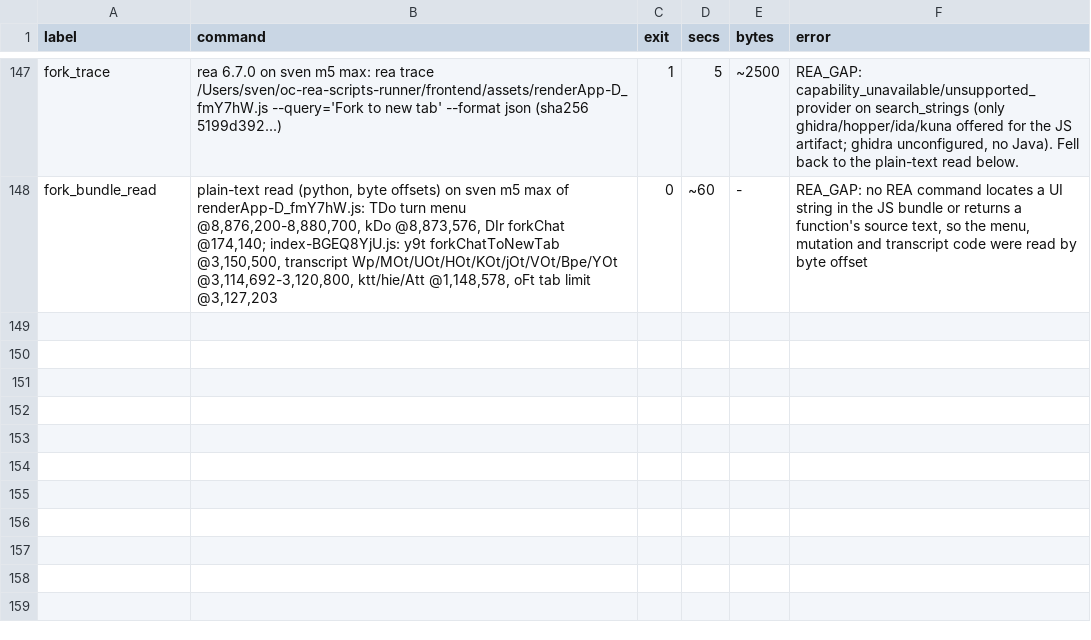
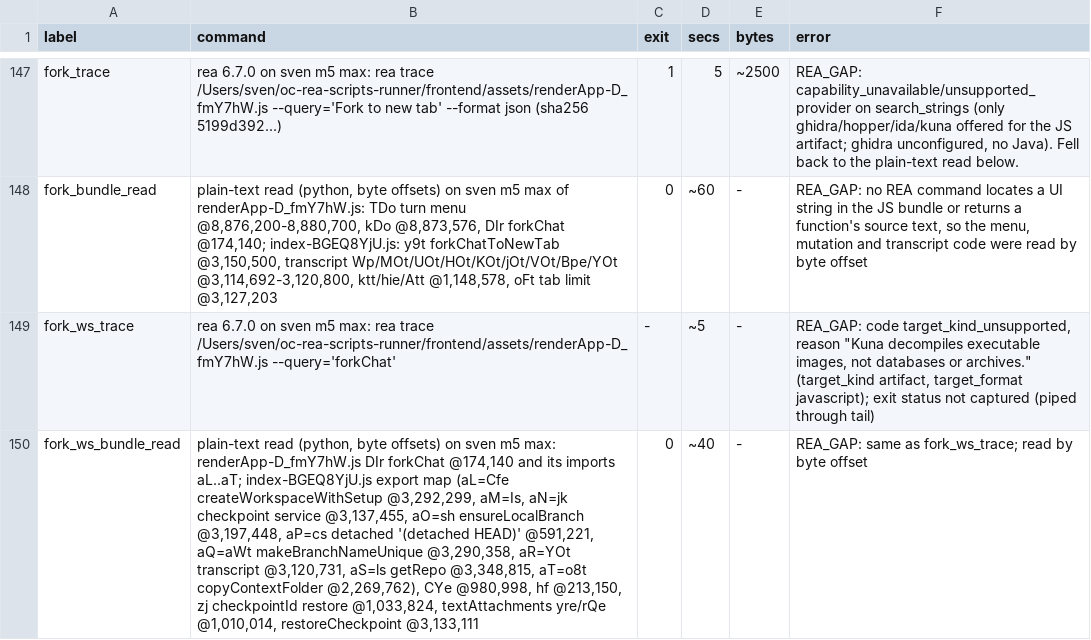
Before and after one commit to reason-machines/openconductor, a TSV file: evidence/rea/rea-invocations.tsv, drawn as a sheet; only a part is shown, gaps mark what is left out; the diff names each change by its address in the sheet, - before the commit and + after, or states it on an @@ line.

```diff
--- a/evidence/rea/rea-invocations.tsv
+++ b/evidence/rea/rea-invocations.tsv
+row 149: fork_ws_trace | rea 6.7.0 on sven m5 max: rea trace /Users/sven/oc-rea-scripts-runner/frontend/assets/renderApp-D_fmY7hW.js --query='forkChat' | - | ~5 | - | REA_GAP: code target_kind_unsupported, reason "Kuna decompiles executable images, not databases or archives." (target_kind artifact, target_format javascript); exit status not captured (piped through tail)
+row 150: fork_ws_bundle_read | plain-text read (python, byte offsets) on sven m5 max: renderApp-D_fmY7hW.js DIr forkChat @174,140 and its imports aL..aT; index-BGEQ8YjU.js export map (aL=Cfe createWorkspaceWithSetup @3,292,299, aM=Is, aN=jk checkpoint service @3,137,455, aO=sh ensureLocalBranch @3,197,448, aP=cs detached '(detached HEAD)' @591,221, aQ=aWt makeBranchNameUnique @3,290,358, aR=YOt transcript @3,120,731, aS=ls getRepo @3,348,815, aT=o8t copyContextFolder @2,269,762), CYe @980,998, hf @213,150, zj checkpointId restore @1,033,824, textAttachments yre/rQe @1,010,014, restoreCheckpoint @3,133,111 | 0 | ~40 | - | REA_GAP: same as fork_ws_trace; read by byte offset
```
Also changed, not shown: 10 other files.
